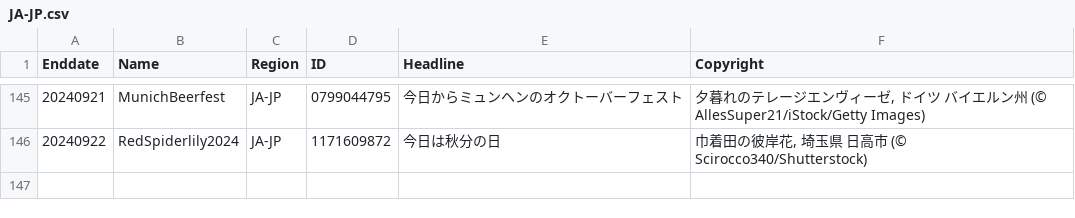
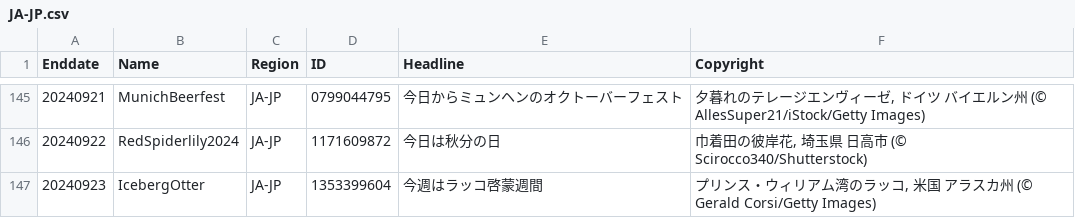
Before and after one commit to tauyoungsama/imageArchive, a CSV file: metadata/JA-JP.csv, drawn as a sheet; only a part is shown, gaps mark what is left out.

```diff
--- a/metadata/JA-JP.csv
+++ b/metadata/JA-JP.csv
@@ -146 +146,2 @@ Enddate,Name,Region,ID,Headline,Copyright
 20240922,RedSpiderlily2024,JA-JP,1171609872,"今日は秋分の日","巾着田の彼岸花, 埼玉県 日高市 (© Scirocco340/Shutterstock)"
+20240923,IcebergOtter,JA-JP,1353399604,"今週はラッコ啓蒙週間","プリンス・ウィリアム湾のラッコ,  米国 アラスカ州 (© Gerald Corsi/Getty Images)"
```
Also changed, not shown: metadata/ES-ES.csv, metadata/FR-FR.csv, 9 other files.
